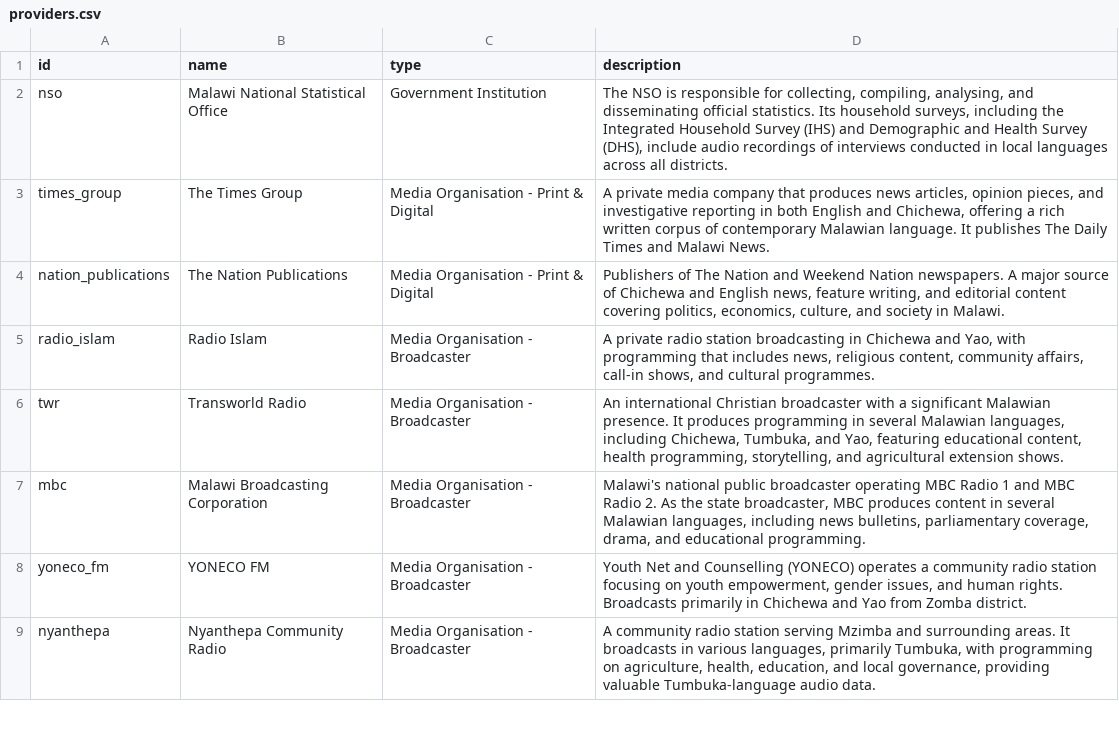
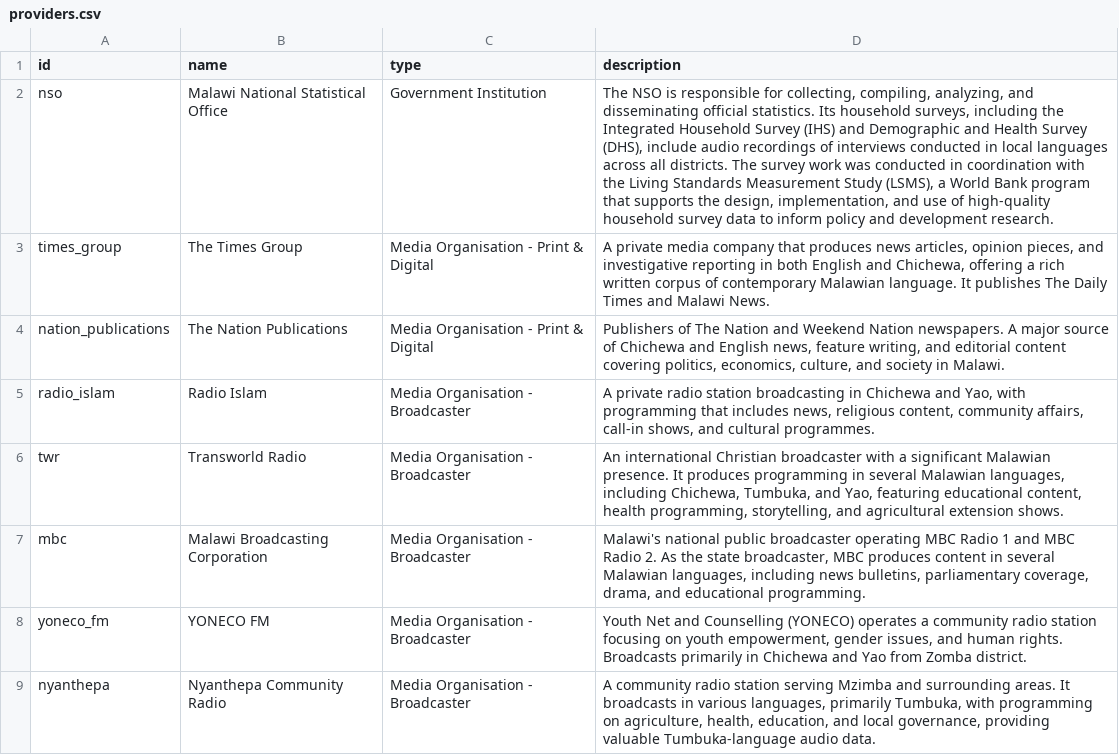
Before and after one commit to datapartnership/lrl-catalog, a CSV file: providers.csv, drawn as a sheet; only a part is shown; the diff names each change by its address in the sheet, - before the commit and + after, or states it on an @@ line.

```diff
--- a/providers.csv
+++ b/providers.csv
-D2 (description): …collecting, compiling, analysing, and disseminating official statistics. Its household surveys, including the Integrated Household Survey (IHS) and Demographic and Health Survey (DHS), include audio recordings of interviews conducted in local languages across all districts.
+D2 (description): …collecting, compiling, analyzing, and disseminating official statistics. Its household surveys, including the Integrated Household Survey (IHS) and Demographic and Health Survey (DHS), include audio recordings of interviews conducted in local languages across all districts. The survey work was conducted in coordination with the Living Standards Measurement Study (LSMS), a World Bank program that supports the design, implementation, and use of high-quality household survey data to inform policy and development research.
```
Also changed, not shown: 1 other file.
